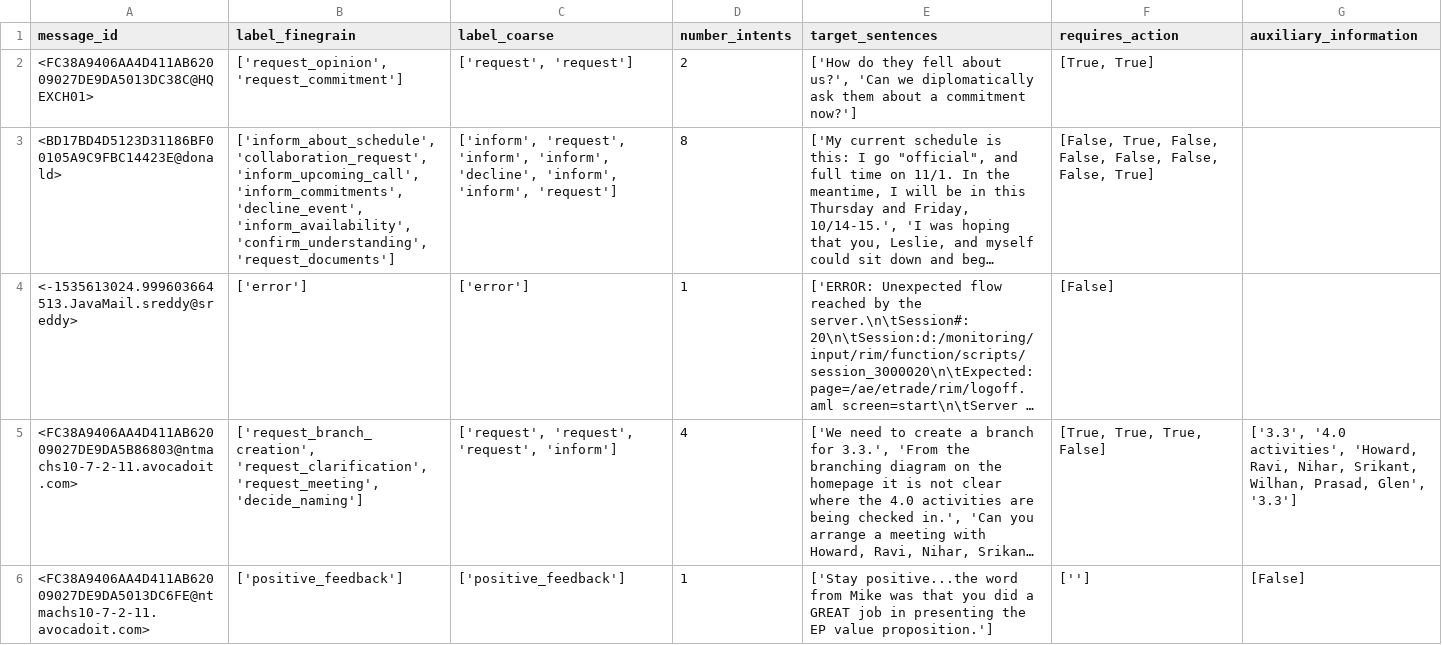
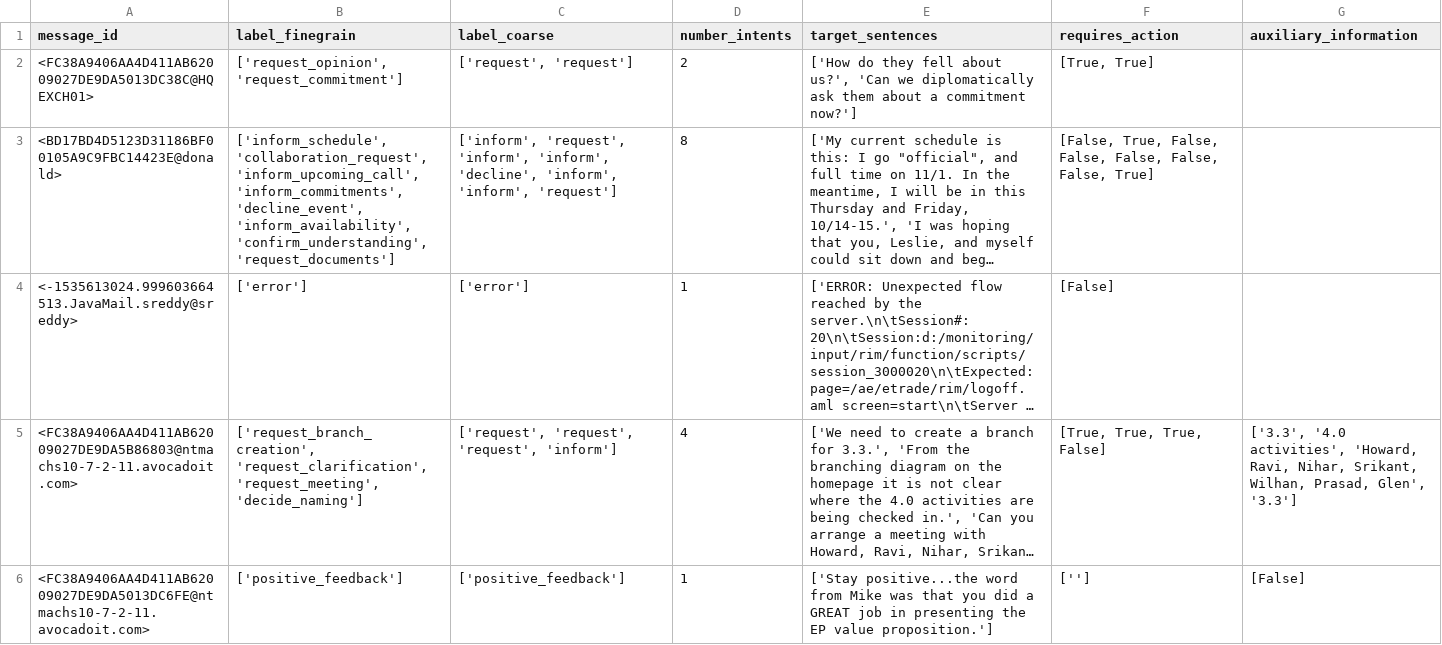
Before and after one commit to padeck/ma_workspace, a CSV file: data/manual_labels.csv, drawn as a sheet; only a part is shown; long unchanged cells end in …; the diff covers the shown part only; the diff names each change by its address in the sheet, - before the commit and + after, or states it on an @@ line.

Commit message:
Update manual_labels.csv

```diff
--- a/data/manual_labels.csv
+++ b/data/manual_labels.csv
-B3 (label_finegrain): ['inform_about_schedule', 'collaboration_request', 'inform_upcoming_call',…
+B3 (label_finegrain): ['inform_schedule', 'collaboration_request', 'inform_upcoming_call',…
```
Also changed, not shown: 1 added row and 1 edited cell elsewhere in this file.
